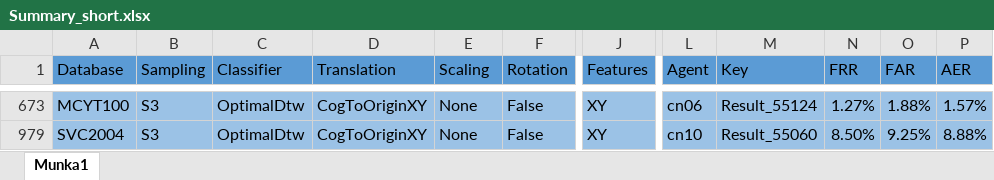
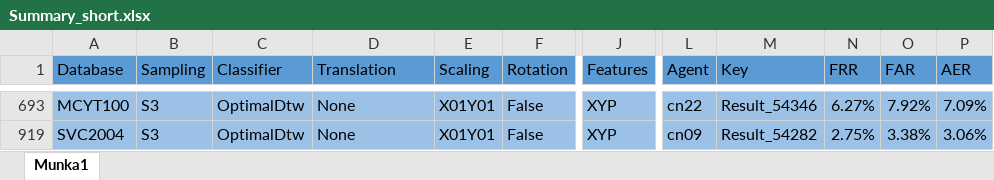
Before and after one commit to hargitomi97/sigstat, an Excel workbook: docs/site/Summary_short.xlsx, sheet Munka1, drawn as a sheet; only a part is shown, gaps mark what is left out; values as stored, in another font and other column widths than the file's, no borders; addresses are those after the commit; the diff covers the shown part only; the diff names each change by its address in the sheet, - before the commit and + after, or states it on an @@ line.

```diff
--- a/docs/site/Summary_short.xlsx (sheet Munka1)
+++ b/docs/site/Summary_short.xlsx (sheet Munka1)
-D693 (Translation): CogToOriginXY
+D693 (Translation): None
-E693 (Scaling): None
+E693 (Scaling): X01Y01
-J693 (Features): XY
+J693 (Features): XYP
-L693 (Agent): cn06
+L693 (Agent): cn22
-M693 (Key): Result_55124
+M693 (Key): Result_54346
-N693 (FRR): 1.27%
+N693 (FRR): 6.27%
-O693 (FAR): 1.88%
+O693 (FAR): 7.92%
-P693 (AER): 1.57%
+P693 (AER): 7.09%
-D919 (Translation): CogToOriginXY
+D919 (Translation): None
-E919 (Scaling): None
+E919 (Scaling): X01Y01
-J919 (Features): XY
+J919 (Features): XYP
-L919 (Agent): cn10
+L919 (Agent): cn09
-M919 (Key): Result_55060
+M919 (Key): Result_54282
-N919 (FRR): 8.50%
+N919 (FRR): 2.75%
-O919 (FAR): 9.25%
+O919 (FAR): 3.38%
-P919 (AER): 8.88%
+P919 (AER): 3.06%
```
Also changed, not shown: 32 edited cells elsewhere in this sheet, 48 other files.
